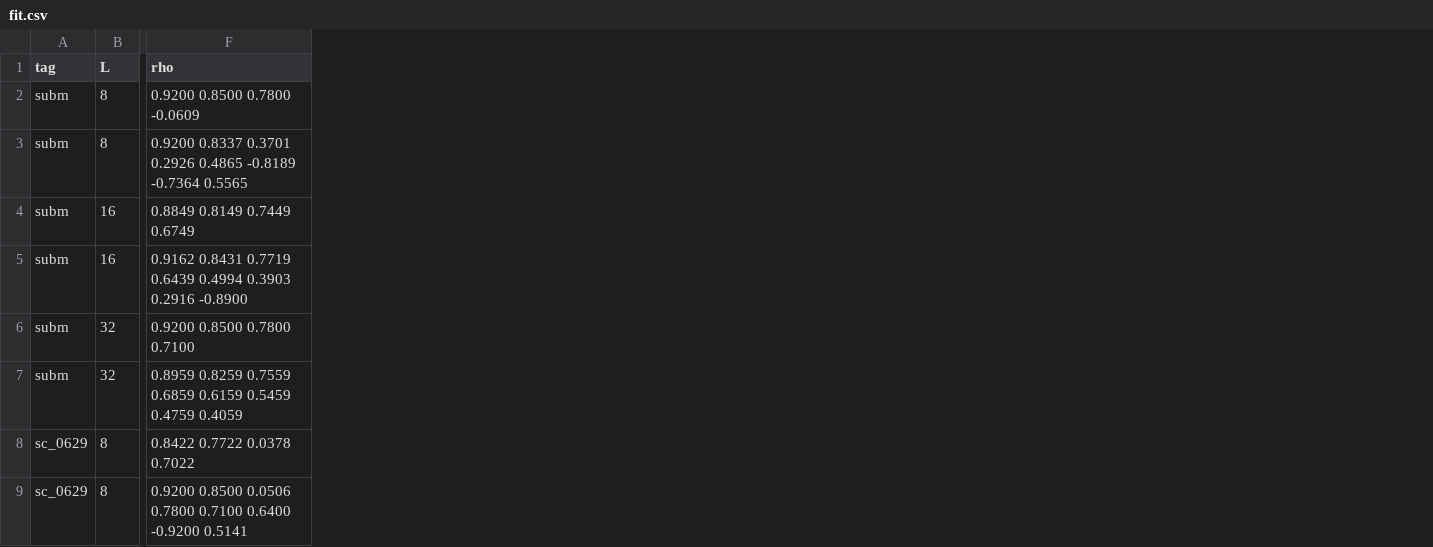
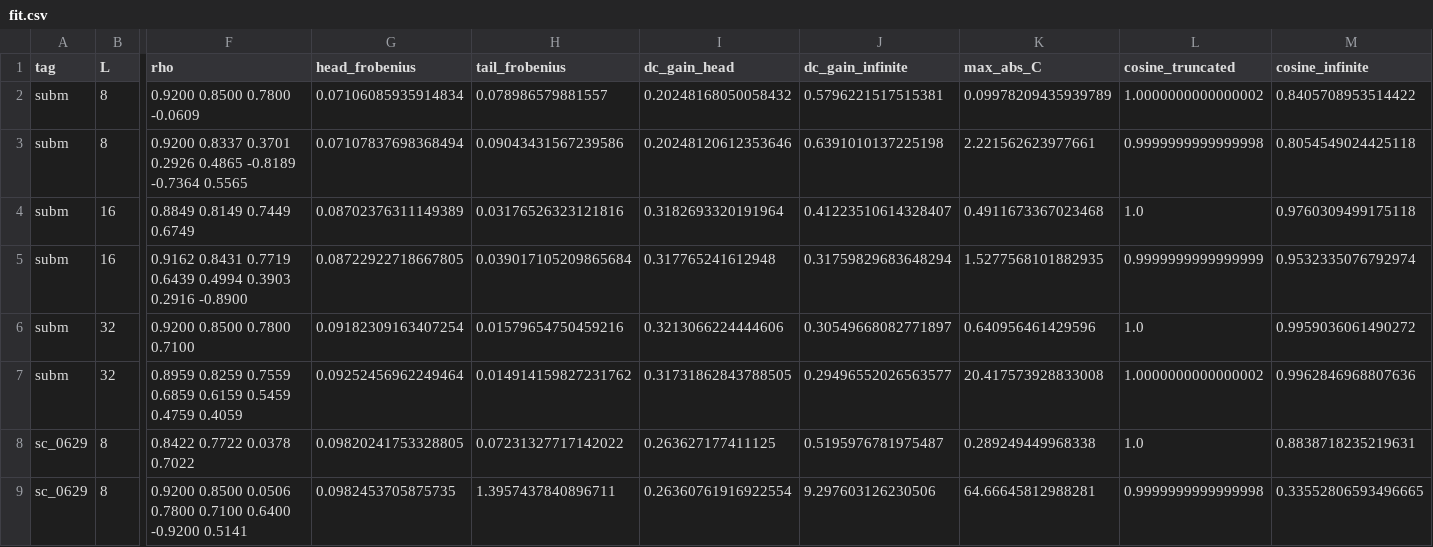
Before and after one commit to HsinyuanZhang/DAC2027_SSM, a CSV file: results/analysis/stream_f7_20261019/fit.csv, drawn as a sheet; only a part is shown, gaps mark what is left out; the diff names each change by its address in the sheet, - before the commit and + after, or states it on an @@ line.

```diff
--- a/results/analysis/stream_f7_20261019/fit.csv
+++ b/results/analysis/stream_f7_20261019/fit.csv
+column G (head_frobenius), rows 2-9: 0.07106085935914834 | 0.07107837698368494 | 0.08702376311149389 | 0.08722922718667805 | 0.09182309163407254 | 0.09252456962249464 | 0.09820241753328805 | 0.0982453705875735
+column H (tail_frobenius), rows 2-9: 0.078986579881557 | 0.09043431567239586 | 0.03176526323121816 | 0.039017105209865684 | 0.01579654750459216 | 0.014914159827231762 | 0.07231327717142022 | 1.3957437840896711
+column I (dc_gain_head), rows 2-9: 0.20248168050058432 | 0.20248120612353646 | 0.3182693320191964 | 0.317765241612948 | 0.3213066224444606 | 0.31731862843788505 | 0.263627177411125 | 0.26360761916922554
+column J (dc_gain_infinite), rows 2-9: 0.5796221517515381 | 0.6391010137225198 | 0.41223510614328407 | 0.31759829683648294 | 0.30549668082771897 | 0.29496552026563577 | 0.5195976781975487 | 9.297603126230506
+column K (max_abs_C), rows 2-9: 0.09978209435939789 | 2.221562623977661 | 0.4911673367023468 | 1.5277568101882935 | 0.640956461429596 | 20.417573928833008 | 0.289249449968338 | 64.66645812988281
+column L (cosine_truncated), rows 2-9: 1.0000000000000002 | 0.9999999999999998 | 1.0 | 0.9999999999999999 | 1.0 | 1.0000000000000002 | 1.0 | 0.9999999999999998
+column M (cosine_infinite), rows 2-9: 0.8405708953514422 | 0.8054549024425118 | 0.9760309499175118 | 0.9532335076792974 | 0.9959036061490272 | 0.9962846968807636 | 0.8838718235219631 | 0.33552806593496665
```
Also changed, not shown: results/analysis/stream_f7_20261019/headline_wide.csv, results/analysis/stream_f7_20261019/stream_counts.csv, 9 other files.
